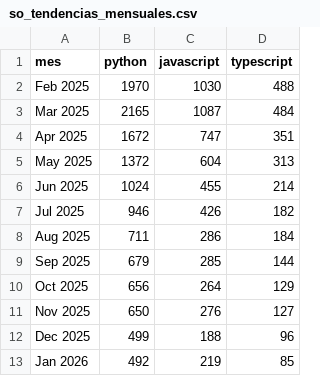
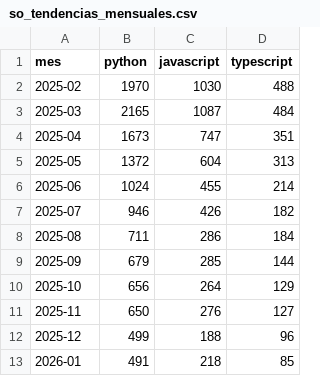
Before and after one commit to Sam-24-dev/Technology-trend-analysis-platform, a CSV file: datos/so_tendencias_mensuales.csv, drawn as a sheet.

```diff
--- a/datos/so_tendencias_mensuales.csv
+++ b/datos/so_tendencias_mensuales.csv
@@ -1,13 +1,13 @@
 mes,python,javascript,typescript
-Feb 2025,1970,1030,488
-Mar 2025,2165,1087,484
-Apr 2025,1672,747,351
-May 2025,1372,604,313
-Jun 2025,1024,455,214
-Jul 2025,946,426,182
-Aug 2025,711,286,184
-Sep 2025,679,285,144
-Oct 2025,656,264,129
-Nov 2025,650,276,127
-Dec 2025,499,188,96
-Jan 2026,492,219,85
+2025-02,1970,1030,488
+2025-03,2165,1087,484
+2025-04,1673,747,351
+2025-05,1372,604,313
+2025-06,1024,455,214
+2025-07,946,426,182
+2025-08,711,286,184
+2025-09,679,285,144
+2025-10,656,264,129
+2025-11,650,276,127
+2025-12,499,188,96
+2026-01,491,218,85
```
Also changed, not shown: datos/github_ai_repos_insights.csv, datos/github_correlacion.csv, 15 other files.
